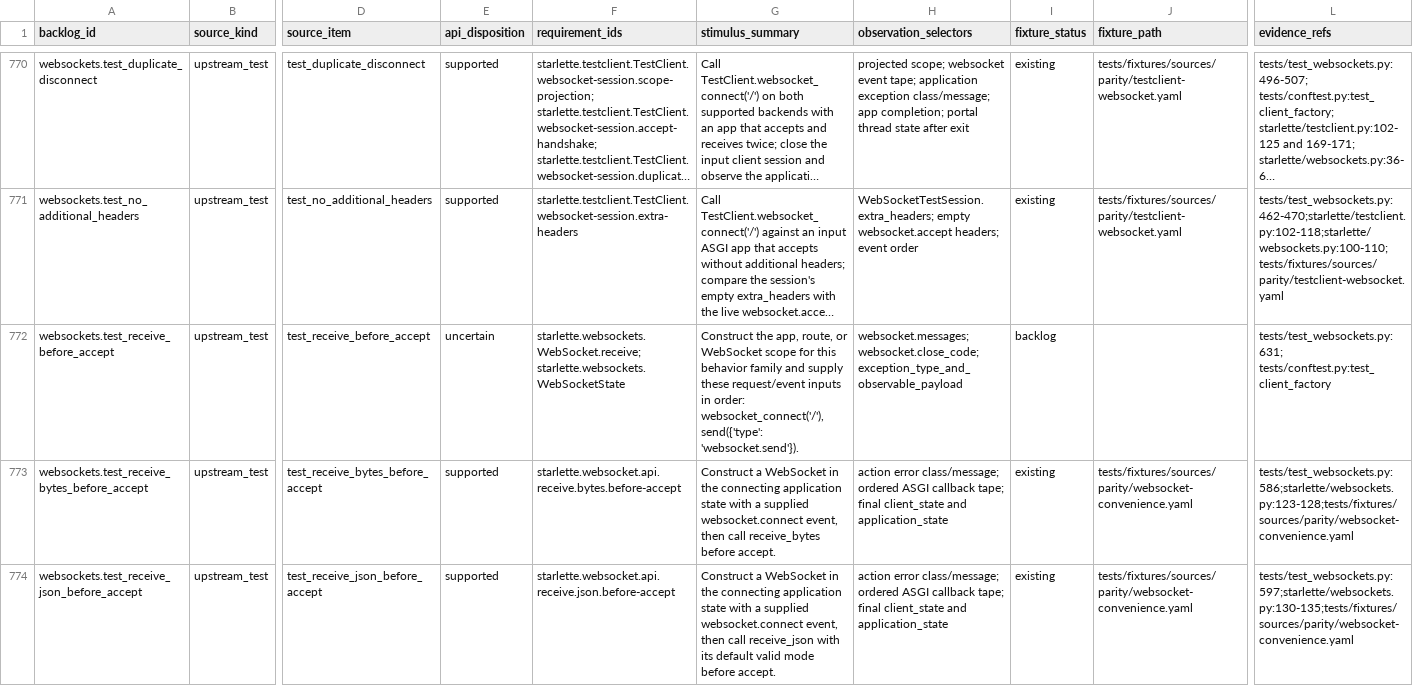
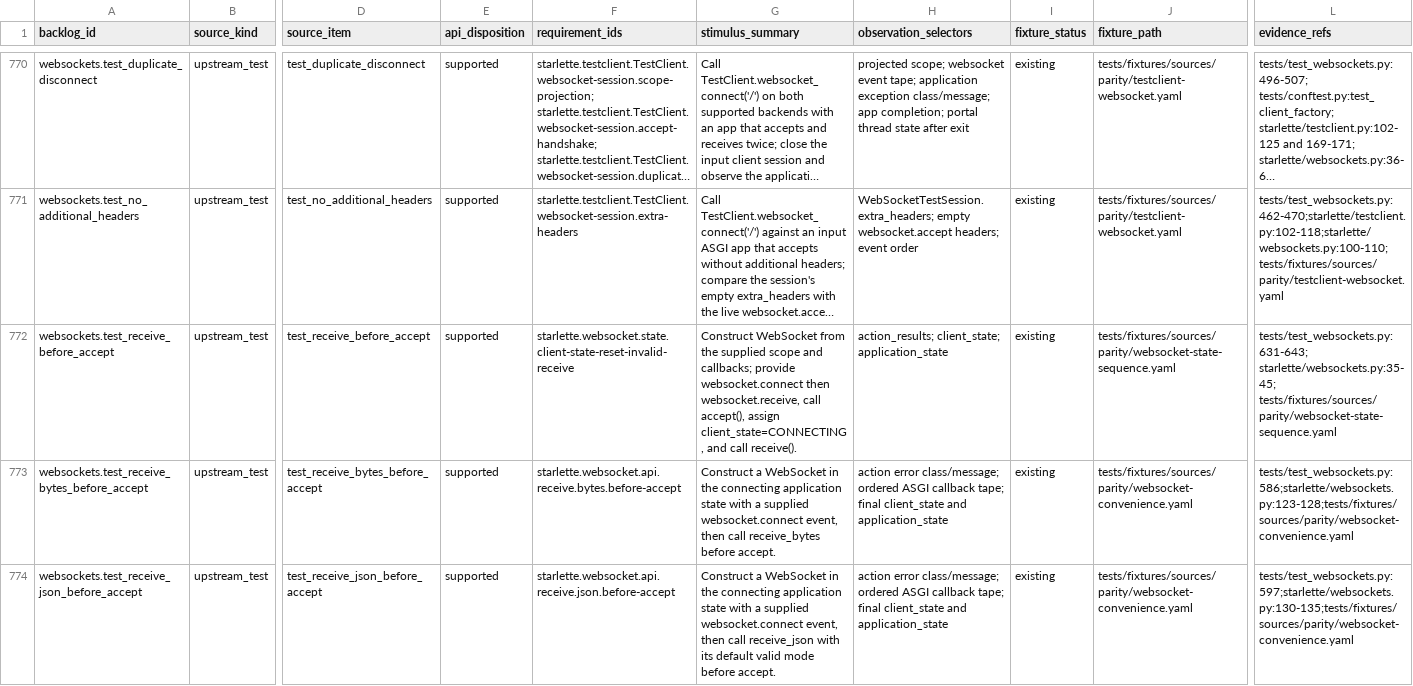
Before and after one commit to appunni-m/starlette-rs, a CSV file: docs/atlas/coverage-matrix.csv, drawn as a sheet; only a part is shown, gaps mark what is left out; long unchanged cells end in …; the diff names each change by its address in the sheet, - before the commit and + after, or states it on an @@ line.

```diff
--- a/docs/atlas/coverage-matrix.csv
+++ b/docs/atlas/coverage-matrix.csv
-E772 (api_disposition): uncertain
+E772 (api_disposition): supported
-F772 (requirement_ids): starlette.websockets.WebSocket.receive; starlette.websockets.WebSocketState
+F772 (requirement_ids): starlette.websocket.state.client-state-reset-invalid-receive
-G772 (stimulus_summary): Construct the app, route, or WebSocket scope for this behavior family and supply these request/event inputs in order: websocket_connect('/'), send({'type': 'websocket.send'}).
+G772 (stimulus_summary): Construct WebSocket from the supplied scope and callbacks; provide websocket.connect then websocket.receive, call accept(), assign client_state=CONNECTING, and call receive().
-H772 (observation_selectors): websocket.messages; websocket.close_code; exception_type_and_observable_payload
+H772 (observation_selectors): action_results; client_state; application_state
-I772 (fixture_status): backlog
+I772 (fixture_status): existing
-J772 (fixture_path): (empty)
+J772 (fixture_path): tests/fixtures/sources/parity/websocket-state-sequence.yaml
-L772 (evidence_refs): tests/test_websockets.py:631; tests/conftest.py:test_client_factory
+L772 (evidence_refs): tests/test_websockets.py:631-643; starlette/websockets.py:35-45; tests/fixtures/sources/parity/websocket-state-sequence.yaml
```
Also changed, not shown: docs/atlas/fixture-backlog.csv, docs/atlas/reviews/routing-ws-fixtures.csv, 7 other files.
